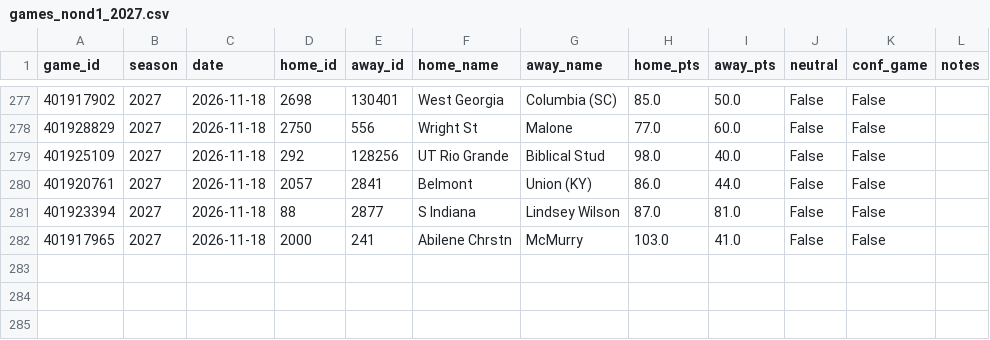
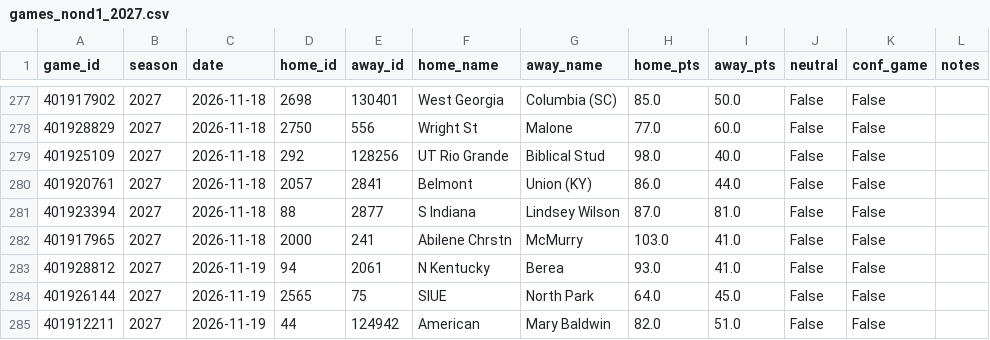
Before and after one commit to Gh0stmahn-ai/cbb-predictor, a CSV file: state/games_nond1_2027.csv, drawn as a sheet; only a part is shown, gaps mark what is left out.

```diff
--- a/state/games_nond1_2027.csv
+++ b/state/games_nond1_2027.csv
@@ -282 +282,4 @@ game_id,season,date,home_id,away_id,home_name,away_name,home_pts,away_pts,neutra
 401917965,2027,2026-11-18,2000,241,Abilene Chrstn,McMurry,103.0,41.0,False,False,
+401928812,2027,2026-11-19,94,2061,N Kentucky,Berea,93.0,41.0,False,False,
+401926144,2027,2026-11-19,2565,75,SIUE,North Park,64.0,45.0,False,False,
+401912211,2027,2026-11-19,44,124942,American,Mary Baldwin,82.0,51.0,False,False,
```
Also changed, not shown: state/games_2027.csv, state/lines_2027.csv, 14 other files.
